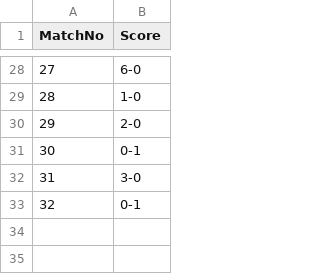
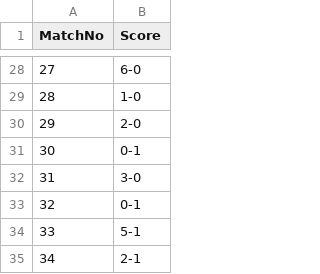
Before and after one commit to Alex-netizen2026/worldcup2026, a CSV file: worldcup2026_scores.csv, drawn as a sheet; only a part is shown, gaps mark what is left out.

```diff
--- a/worldcup2026_scores.csv
+++ b/worldcup2026_scores.csv
@@ -33 +33,3 @@ MatchNo,Score
 32,0-1
+33,5-1
+34,2-1
```
Also changed, not shown: update_log.csv, worldcup2026_history.csv.
